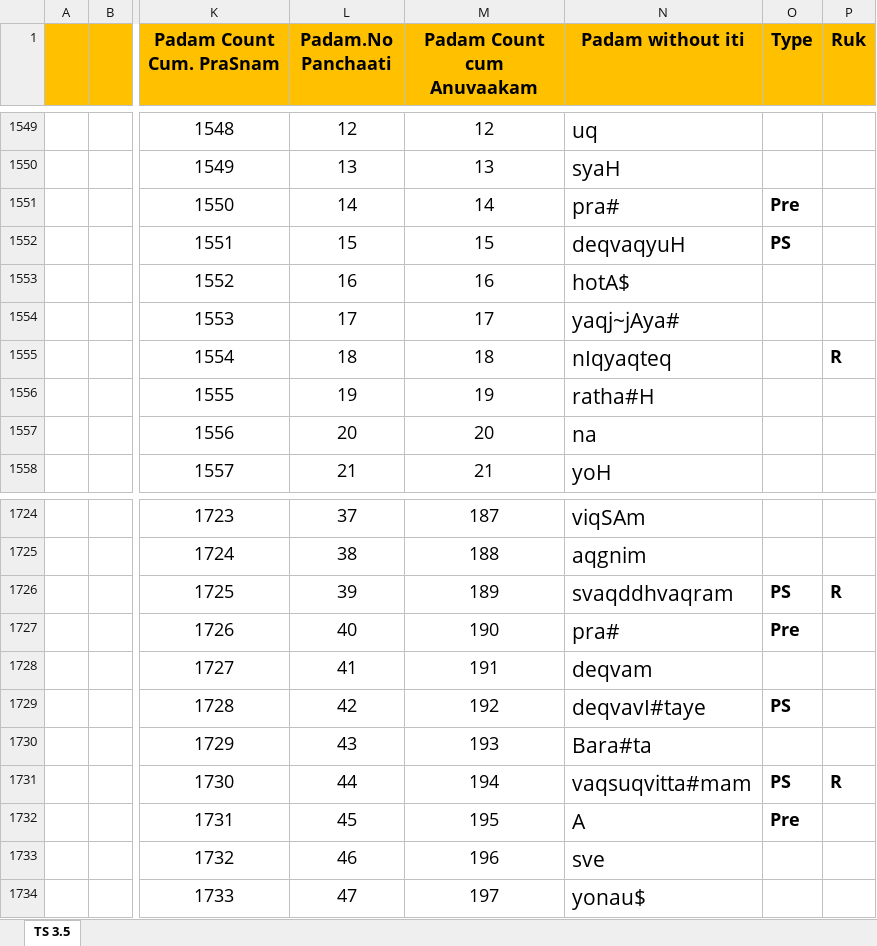
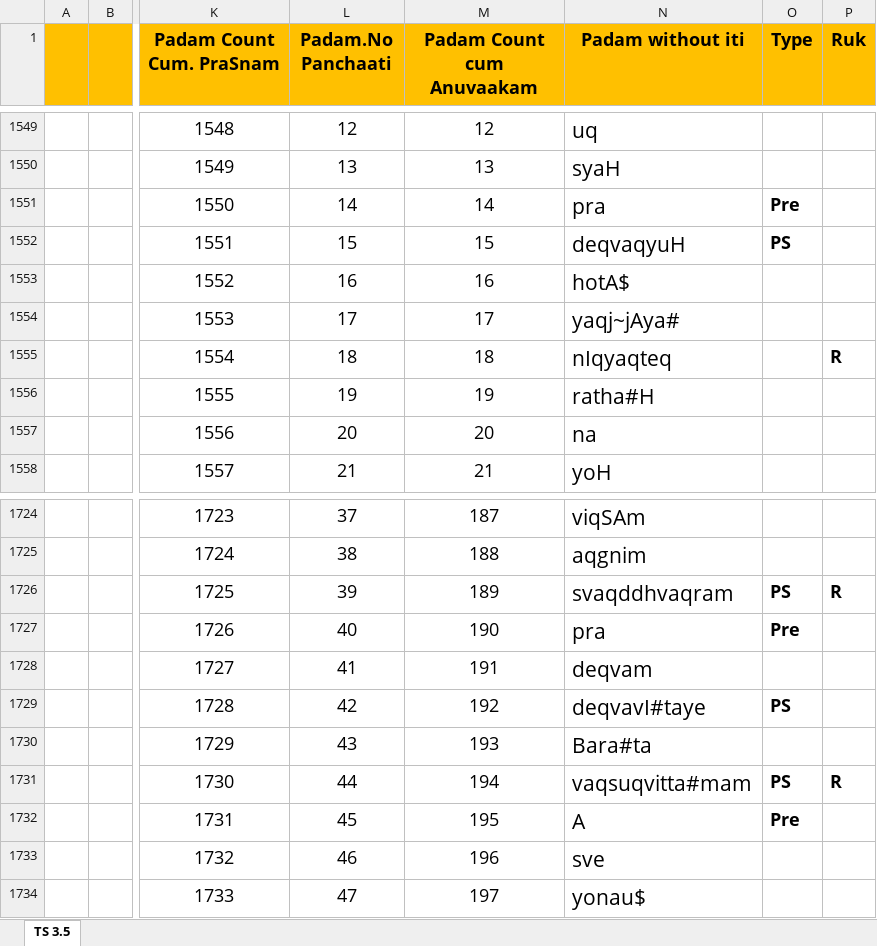
Before and after one commit to KYVeda/texts, an Excel workbook: TS Jatai Working/Padam Input Templates/TS 3.5 Padam Input Template.xlsx, sheet TS 3.5, drawn as a sheet; only a part is shown, gaps mark what is left out; values as stored, in another font and other column widths than the file's, no borders; the diff covers the shown part only; the diff names each change by its address in the sheet, - before the commit and + after, or states it on an @@ line.

```diff
--- a/TS Jatai Working/Padam Input Templates/TS 3.5 Padam Input Template.xlsx (sheet TS 3.5)
+++ b/TS Jatai Working/Padam Input Templates/TS 3.5 Padam Input Template.xlsx (sheet TS 3.5)
-N1551 (Padam without iti): pra#
+N1551 (Padam without iti): pra
-N1727 (Padam without iti): pra#
+N1727 (Padam without iti): pra
```
Also changed, not shown: 15 edited cells elsewhere in this sheet, 5 other files.
